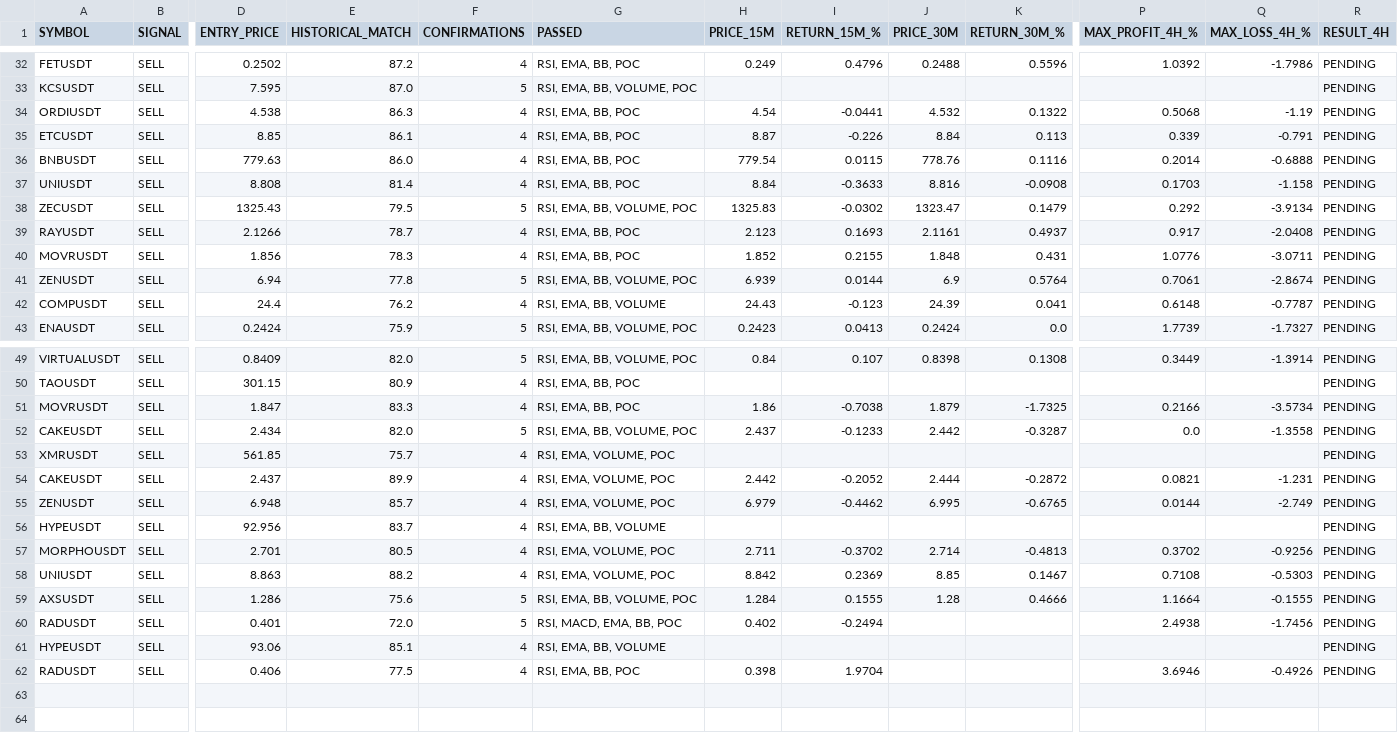
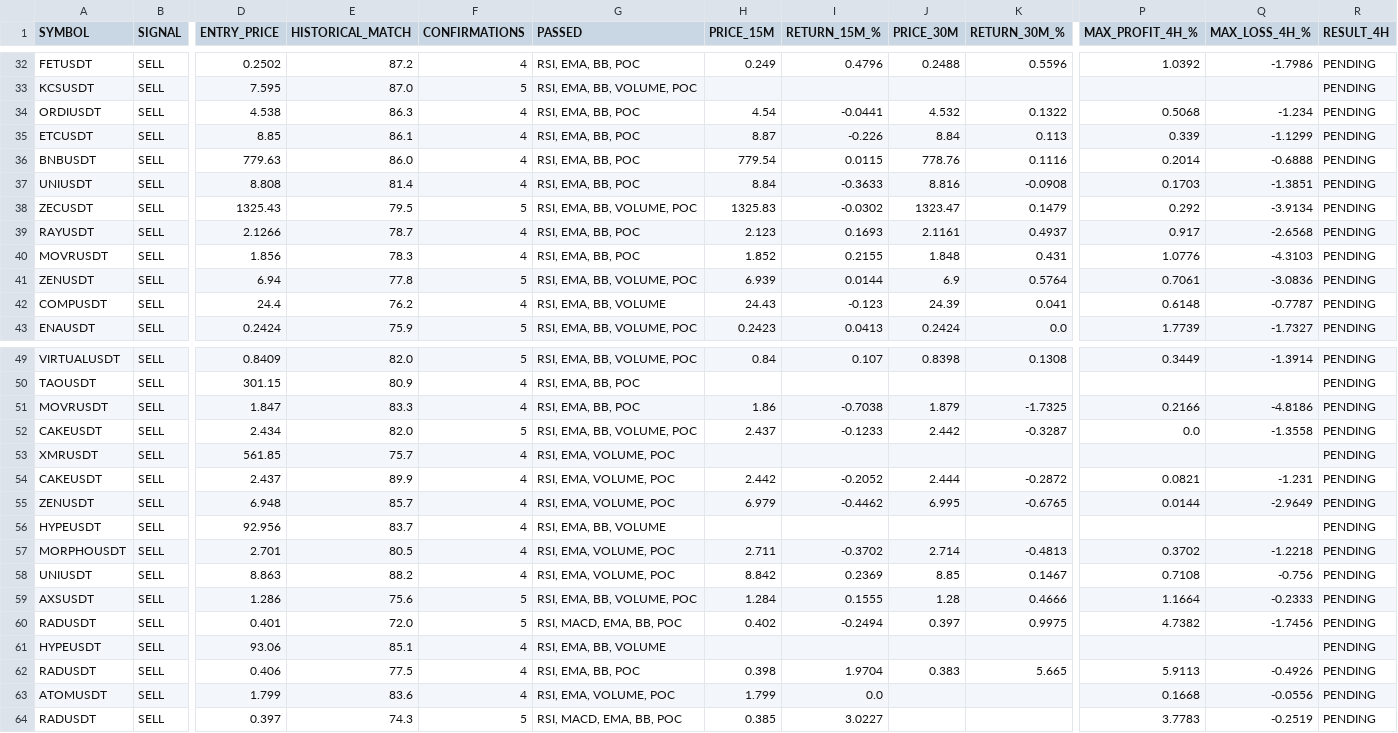
Before and after one commit to jharajesh1210/crypto-early-scanner, a CSV file: crypto_paper_trading.csv, drawn as a sheet; only a part is shown, gaps mark what is left out; rows hold the shown columns only; the diff covers the shown part only; the diff names each change by its address in the sheet, - before the commit and + after, or states it on an @@ line.

```diff
--- a/crypto_paper_trading.csv
+++ b/crypto_paper_trading.csv
-Q34 (MAX_LOSS_4H_%): -1.19
+Q34 (MAX_LOSS_4H_%): -1.234
-Q35 (MAX_LOSS_4H_%): -0.791
+Q35 (MAX_LOSS_4H_%): -1.1299
-Q37 (MAX_LOSS_4H_%): -1.158
+Q37 (MAX_LOSS_4H_%): -1.3851
-Q39 (MAX_LOSS_4H_%): -2.0408
+Q39 (MAX_LOSS_4H_%): -2.6568
-Q40 (MAX_LOSS_4H_%): -3.0711
+Q40 (MAX_LOSS_4H_%): -4.3103
-Q41 (MAX_LOSS_4H_%): -2.8674
+Q41 (MAX_LOSS_4H_%): -3.0836
-Q51 (MAX_LOSS_4H_%): -3.5734
+Q51 (MAX_LOSS_4H_%): -4.8186
-Q55 (MAX_LOSS_4H_%): -2.749
+Q55 (MAX_LOSS_4H_%): -2.9649
-Q57 (MAX_LOSS_4H_%): -0.9256
+Q57 (MAX_LOSS_4H_%): -1.2218
-Q58 (MAX_LOSS_4H_%): -0.5303
+Q58 (MAX_LOSS_4H_%): -0.756
-Q59 (MAX_LOSS_4H_%): -0.1555
+Q59 (MAX_LOSS_4H_%): -0.2333
-J60 (PRICE_30M): (empty)
+J60 (PRICE_30M): 0.397
-K60 (RETURN_30M_%): (empty)
+K60 (RETURN_30M_%): 0.9975
-P60 (MAX_PROFIT_4H_%): 2.4938
+P60 (MAX_PROFIT_4H_%): 4.7382
-J62 (PRICE_30M): (empty)
+J62 (PRICE_30M): 0.383
-K62 (RETURN_30M_%): (empty)
+K62 (RETURN_30M_%): 5.665
-P62 (MAX_PROFIT_4H_%): 3.6946
+P62 (MAX_PROFIT_4H_%): 5.9113
+row 63: ATOMUSDT | SELL | 1.799 | 83.6 | 4 | RSI, EMA, VOLUME, POC | 1.799 | 0.0 |  |  | 0.1668 | -0.0556 | PENDING
+row 64: RADUSDT | SELL | 0.397 | 74.3 | 5 | RSI, MACD, EMA, BB, POC | 0.385 | 3.0227 |  |  | 3.7783 | -0.2519 | PENDING
```
Also changed, not shown: 1 edited cell elsewhere in this file.
